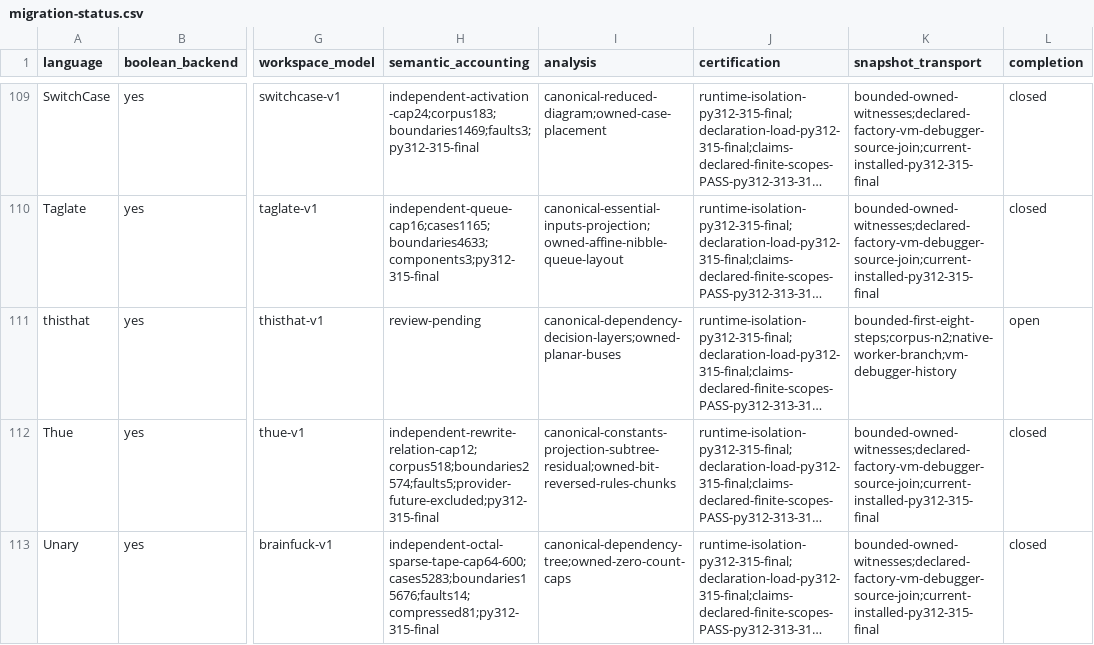
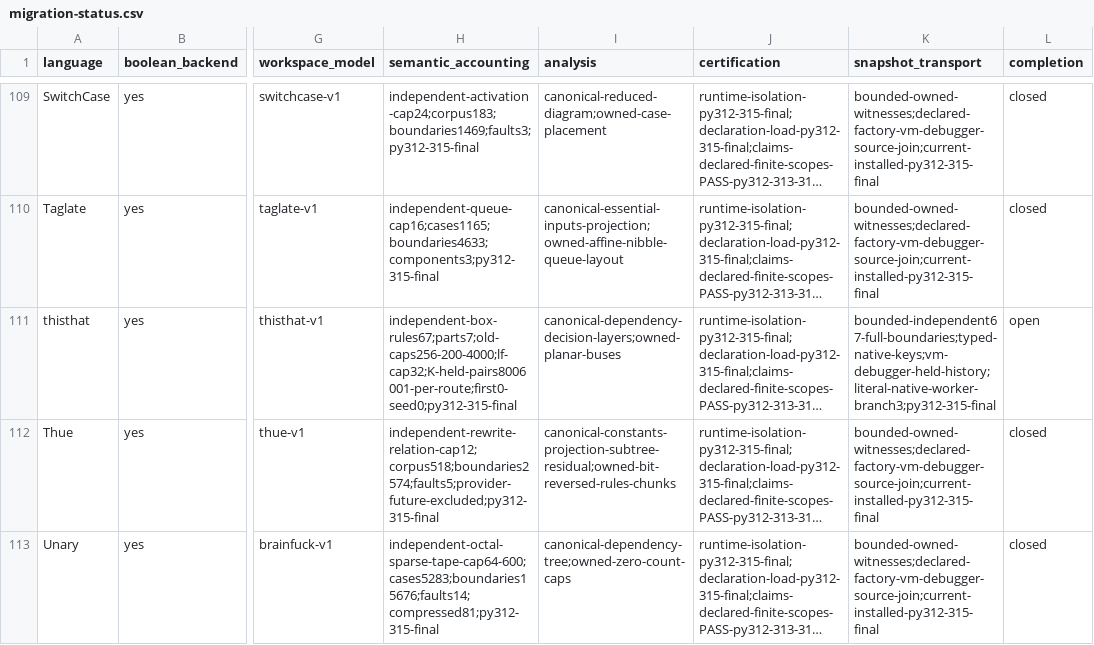
Before and after one commit to bangyen/esolangs, a CSV file: docs/migration-status.csv, drawn as a sheet; only a part is shown, gaps mark what is left out; long unchanged cells end in …; the diff names each change by its address in the sheet, - before the commit and + after, or states it on an @@ line.

Commit message:
Verify thisthat bounded workspace accounting
Preserve all 66 original cases and their 256/200/4000 caps; add the LF
witness at cap 32. Independent box rules check all seven workspace fields,
full IO/raw keys, readonly grids and retained captures/original hashes.
Nine complete MEDIUM owners retain their bodies with two-statement tails;
no new nodes, raised bands, native or generator changes.

Each route covers all 8,006,001 Kolakoski history pairs across eight origin
windows, with every current/wire boundary and final retained value.
FirstDraw(0) and Seeded(0) have separate expected histories.

All 192 installed leaves pass on Python 3.12.11 through final 3.15.0,
3,530.1874 s recorded, cap 60 each:38 qualified V4 + 5 V5 + 149 V7,
296 real children / 488 markers. Original argv/nonces/source pins retained.
The strict reader passes; two relocation positives and 34 corruptions pass.
Earlier failed public/fault/proof probes remain archived without credit.
The final proof probe checks full independent BranchProof graphs;
branching commands/cycle correctly remain None.

Required just test passed in 229.4234 s on these exact source bytes.
Only final ledger/CSV edits follow that gate; full pre-commit passed in 3.3 s
and all source/candidate hashes remain exact. Accounting pending: 0;
completion joins remain owned by the final integration batch.

```diff
--- a/docs/migration-status.csv
+++ b/docs/migration-status.csv
-H111 (semantic_accounting): review-pending
+H111 (semantic_accounting): independent-box-rules67;parts7;old-caps256-200-4000;lf-cap32;K-held-pairs8006001-per-route;first0-seed0;py312-315-final
-K111 (snapshot_transport): bounded-first-eight-steps;corpus-n2;native-worker-branch;vm-debugger-history
+K111 (snapshot_transport): bounded-independent67-full-boundaries;typed-native-keys;vm-debugger-held-history;literal-native-worker-branch3;py312-315-final
```
Also changed, not shown: 7 other files.
